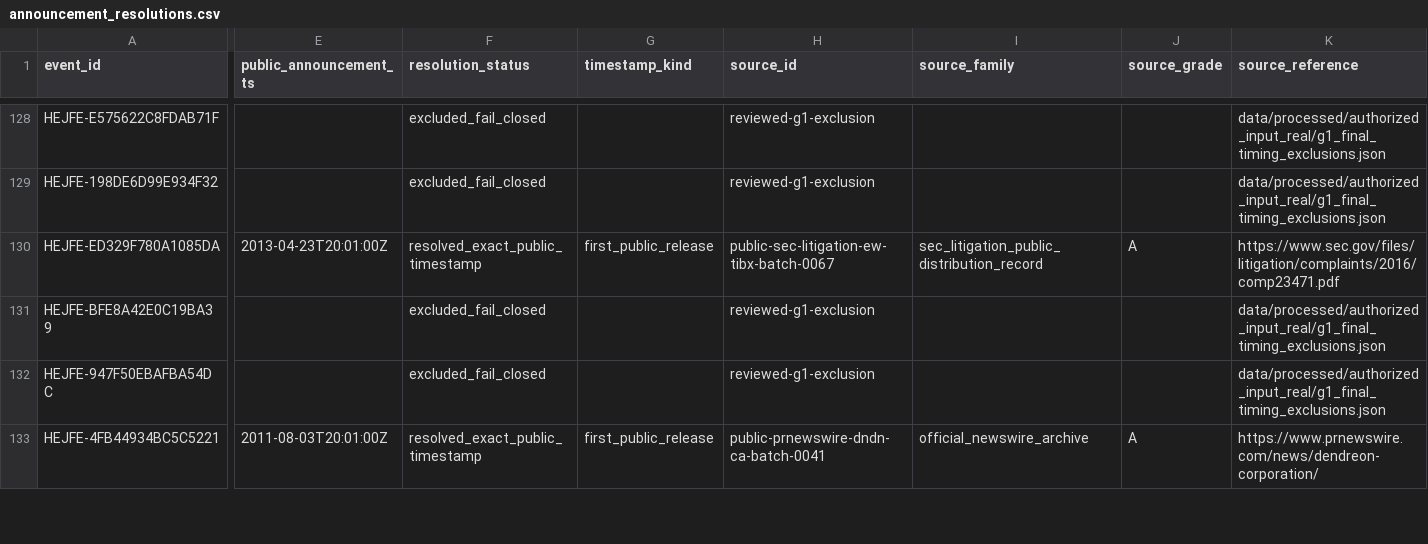
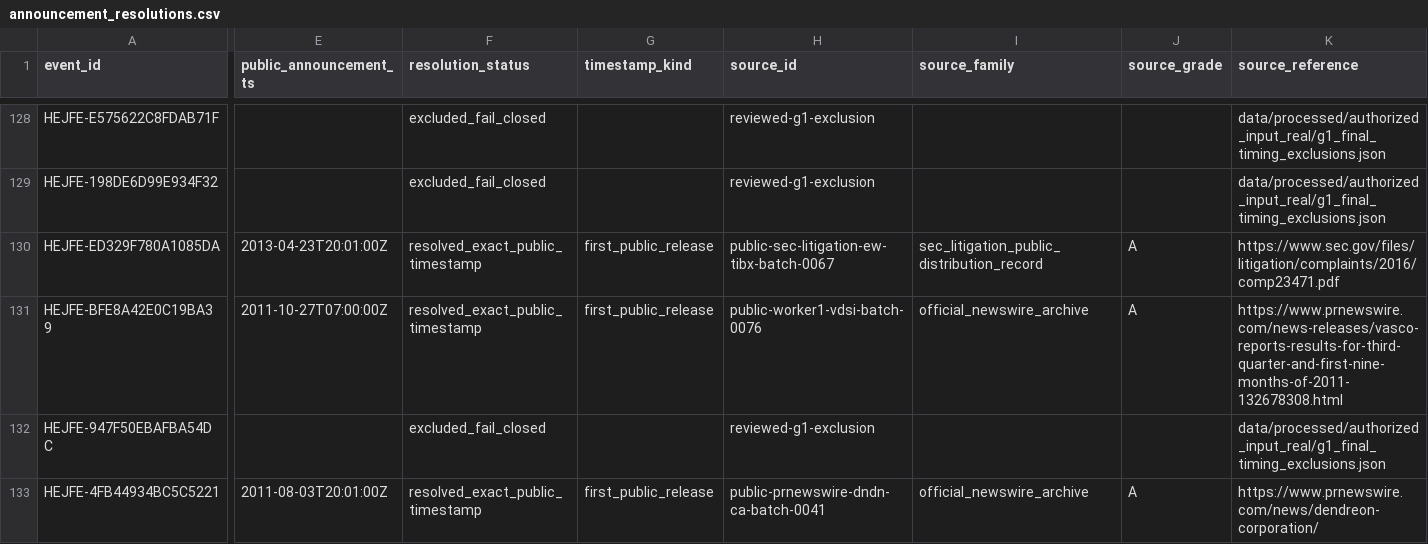
Before and after one commit to P00NSMASHER/trading-platform, a CSV file: data/processed/authorized_input_real/announcement_resolutions.csv, drawn as a sheet; only a part is shown, gaps mark what is left out; the diff covers the shown part only; the diff names each change by its address in the sheet, - before the commit and + after, or states it on an @@ line.

```diff
--- a/data/processed/authorized_input_real/announcement_resolutions.csv
+++ b/data/processed/authorized_input_real/announcement_resolutions.csv
-E131 (public_announcement_ts): (empty)
+E131 (public_announcement_ts): 2011-10-27T07:00:00Z
-F131 (resolution_status): excluded_fail_closed
+F131 (resolution_status): resolved_exact_public_timestamp
-G131 (timestamp_kind): (empty)
+G131 (timestamp_kind): first_public_release
-H131 (source_id): reviewed-g1-exclusion
+H131 (source_id): public-worker1-vdsi-batch-0076
-I131 (source_family): (empty)
+I131 (source_family): official_newswire_archive
-J131 (source_grade): (empty)
+J131 (source_grade): A
-K131 (source_reference): data/processed/authorized_input_real/g1_final_timing_exclusions.json
+K131 (source_reference): https://www.prnewswire.com/news-releases/vasco-reports-results-for-third-quarter-and-first-nine-months-of-2011-132678308.html
```
Also changed, not shown: 2 edited cells elsewhere in this file, 55 other files.
